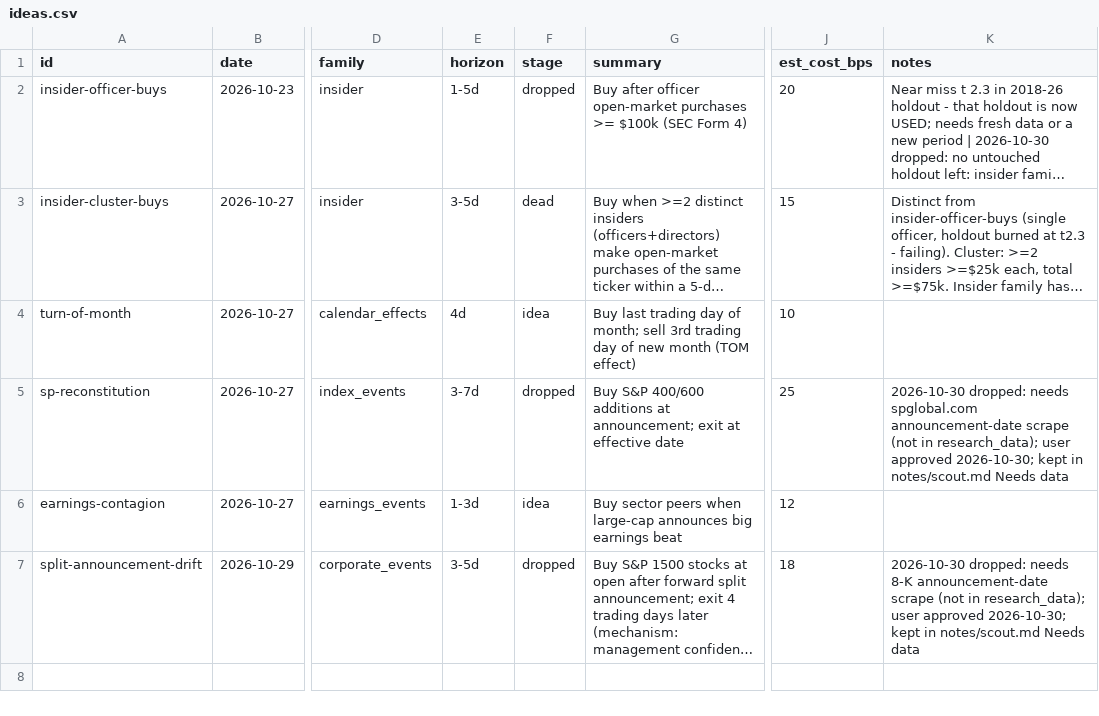
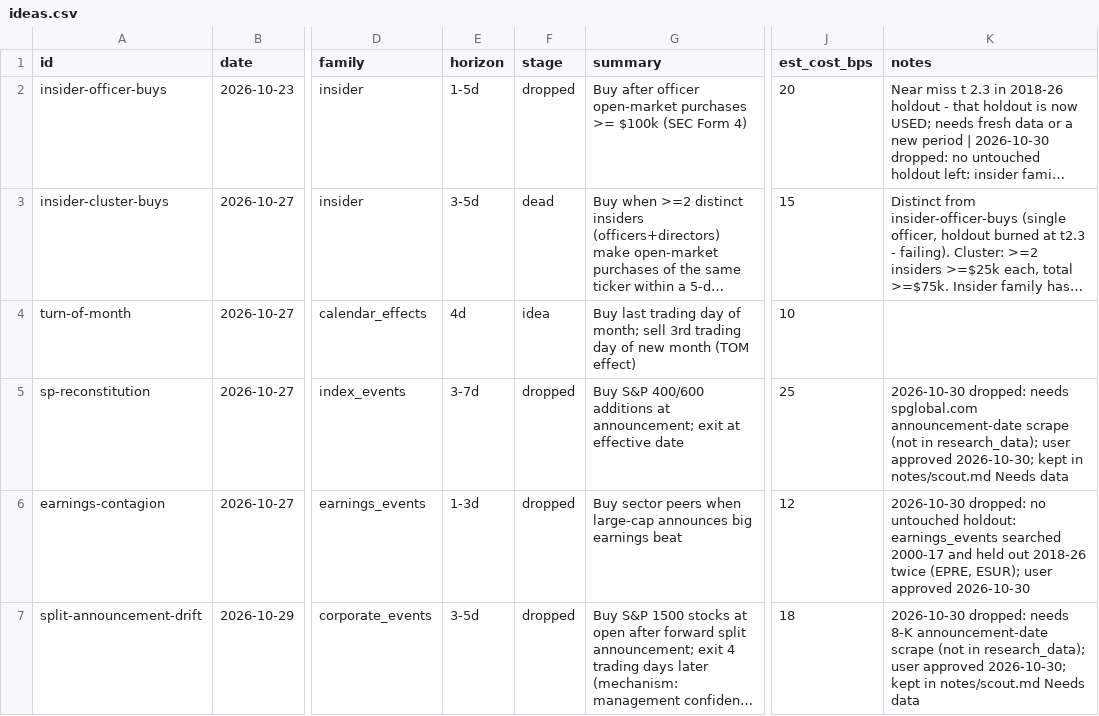
Before and after one commit to MrKoods/StockAnalysis, a CSV file: registry/ideas.csv, drawn as a sheet; only a part is shown, gaps mark what is left out; long unchanged cells end in …; the diff names each change by its address in the sheet, - before the commit and + after, or states it on an @@ line.

```diff
--- a/registry/ideas.csv
+++ b/registry/ideas.csv
-F6 (stage): idea
+F6 (stage): dropped
-K6 (notes): (empty)
+K6 (notes): 2026-10-30 dropped: no untouched holdout: earnings_events searched 2000-17 and held out 2018-26 twice (EPRE, ESUR); user approved 2026-10-30
```
Also changed, not shown: 1 other file.
